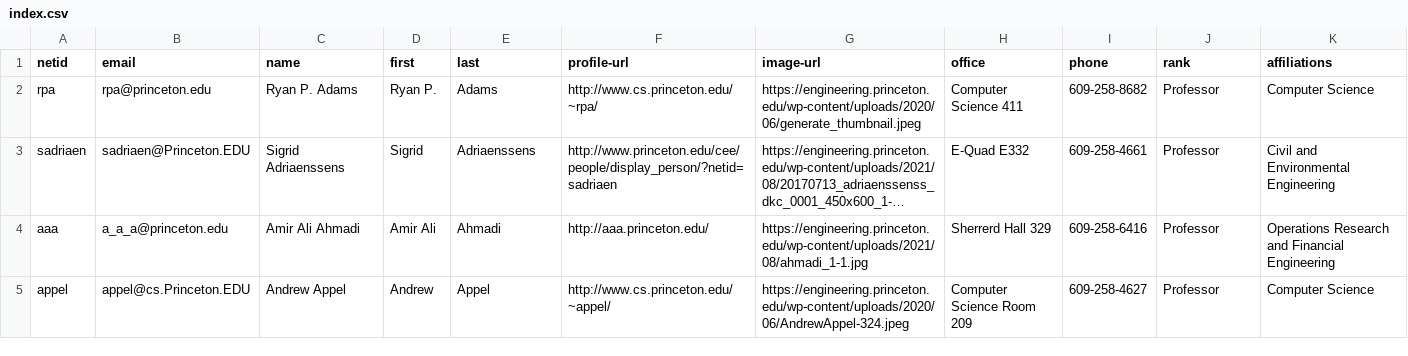
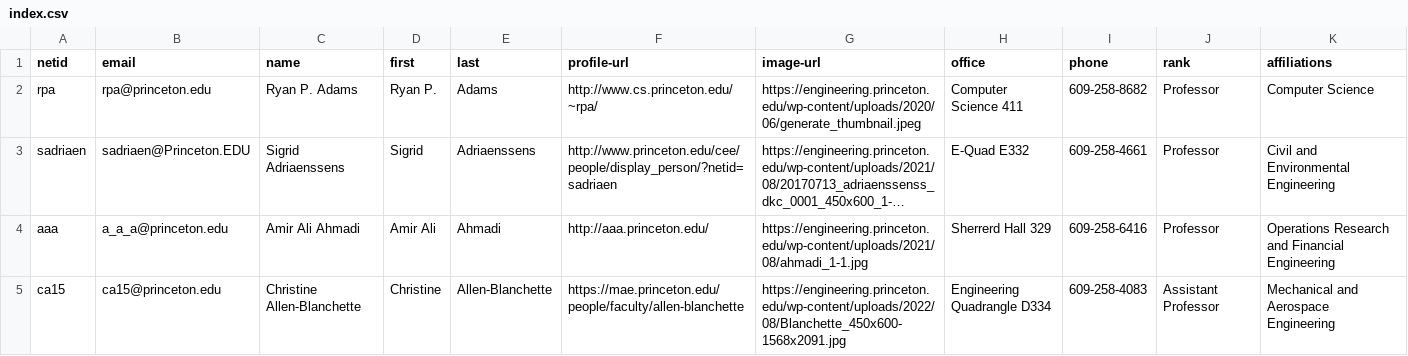
Before and after one commit to jlumbroso/princeton-scraper-seas-faculty, a CSV file: feeds/index.csv, drawn as a sheet; only a part is shown; the shorter side is filled out with more unchanged rows; long unchanged cells end in …; the diff covers the shown part only; the diff names each change by its address in the sheet, - before the commit and + after, or states it on an @@ line.

```diff
--- a/feeds/index.csv
+++ b/feeds/index.csv
+row 5: ca15 | ca15@princeton.edu | Christine Allen-Blanchette | Christine | Allen-Blanchette | https://mae.princeton.edu/people/faculty/allen-blanchette | https://engineering.princeton.edu/wp-content/uploads/2022/08/Blanchette_450x600-1568x2091.jpg | Engineering Quadrangle D334 | 609-258-4083 | Assistant Professor | Mechanical and Aerospace Engineering
```
Also changed, not shown: 4 added rows and 1 edited cell elsewhere in this file, 1 other file.
